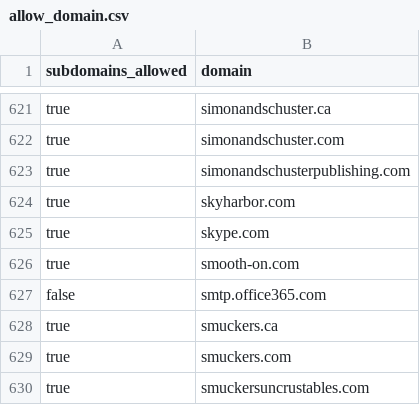
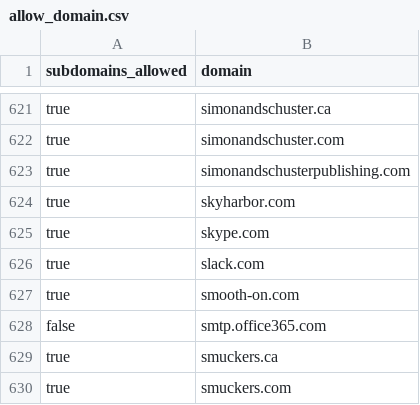
Before and after one commit to WobblyFish/WobblyFish.github.io, a CSV file: my_browser/allow_domain.csv, drawn as a sheet; only a part is shown, gaps mark what is left out; the shorter side is filled out with more unchanged rows.

Commit message:
Update allow_domain.csv

```diff
--- a/my_browser/allow_domain.csv
+++ b/my_browser/allow_domain.csv
@@ -625,2 +625,3 @@
 "true","skype.com"
+"true","slack.com"
 "true","smooth-on.com"
```
